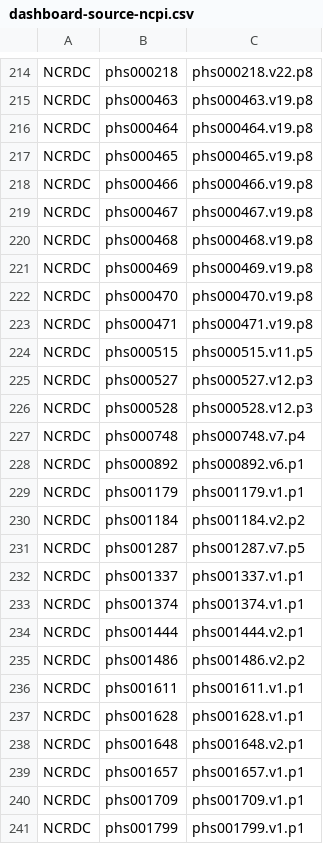
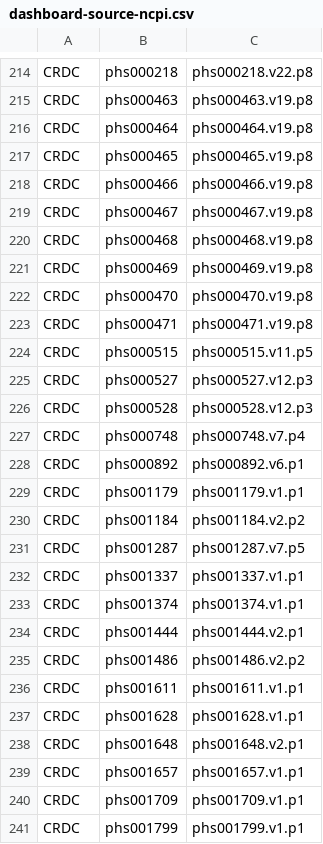
Before and after one commit to anvilproject/anvil-portal, a CSV file: plugins/utils/dashboard-source-ncpi.csv, drawn as a sheet; only a part is shown, gaps mark what is left out; the diff covers the shown part only; the diff names each change by its address in the sheet, - before the commit and + after, or states it on an @@ line.

Commit message:
Use platform abbreviation instead of full name in table e.g. CRDC, GMKF. #1037.

```diff
--- a/plugins/utils/dashboard-source-ncpi.csv
+++ b/plugins/utils/dashboard-source-ncpi.csv
-A214:A241: NCRDC
+A214:A241: CRDC
```
Also changed, not shown: 57 edited cells elsewhere in this file, 3 other files.
